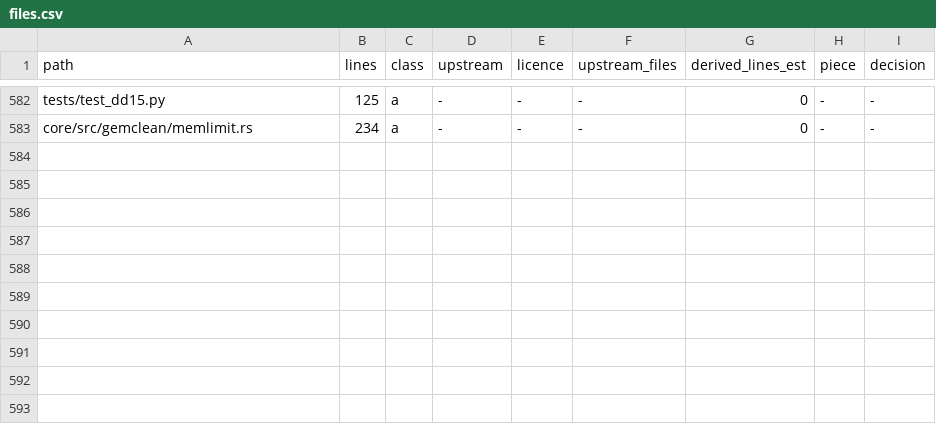
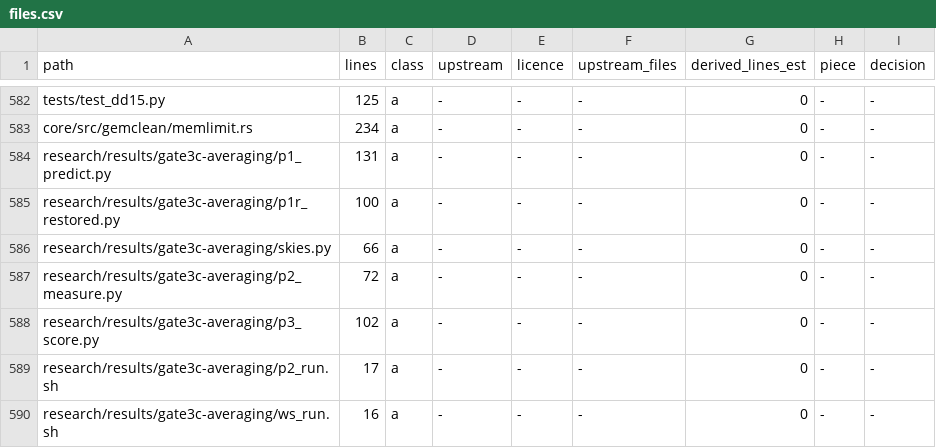
Before and after one commit to gijzelaerr/rang-core, a CSV file: research/results/mit-relicense-audit/files.csv, drawn as a sheet; only a part is shown, gaps mark what is left out.

Commit message:
gate3c-averaging (#7): GeMClean predicted averaging loss (dirty and restored), warning above 1 %, opt-in -average-channels-max-loss; rang image.average_channels_max_loss; P2/P3 scripts

```diff
--- a/research/results/mit-relicense-audit/files.csv
+++ b/research/results/mit-relicense-audit/files.csv
@@ -583 +583,8 @@ tests/test_dd15.py,125,a,-,-,-,0,-,-
 core/src/gemclean/memlimit.rs,234,a,-,-,-,0,-,-
+research/results/gate3c-averaging/p1_predict.py,131,a,-,-,-,0,-,-
+research/results/gate3c-averaging/p1r_restored.py,100,a,-,-,-,0,-,-
+research/results/gate3c-averaging/skies.py,66,a,-,-,-,0,-,-
+research/results/gate3c-averaging/p2_measure.py,72,a,-,-,-,0,-,-
+research/results/gate3c-averaging/p3_score.py,102,a,-,-,-,0,-,-
+research/results/gate3c-averaging/p2_run.sh,17,a,-,-,-,0,-,-
+research/results/gate3c-averaging/ws_run.sh,16,a,-,-,-,0,-,-
```
Also changed, not shown: 11 other files.
